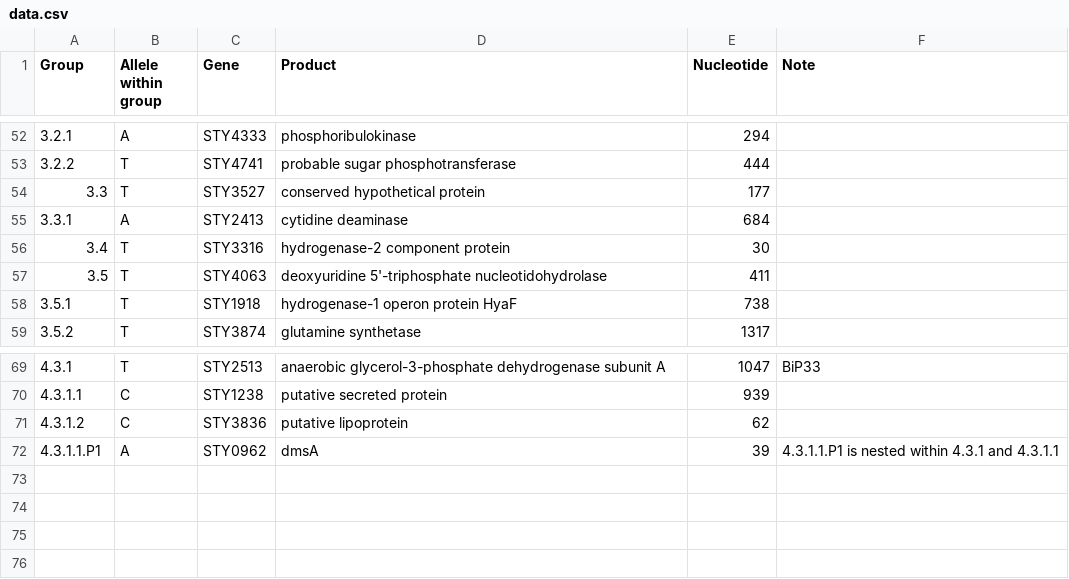
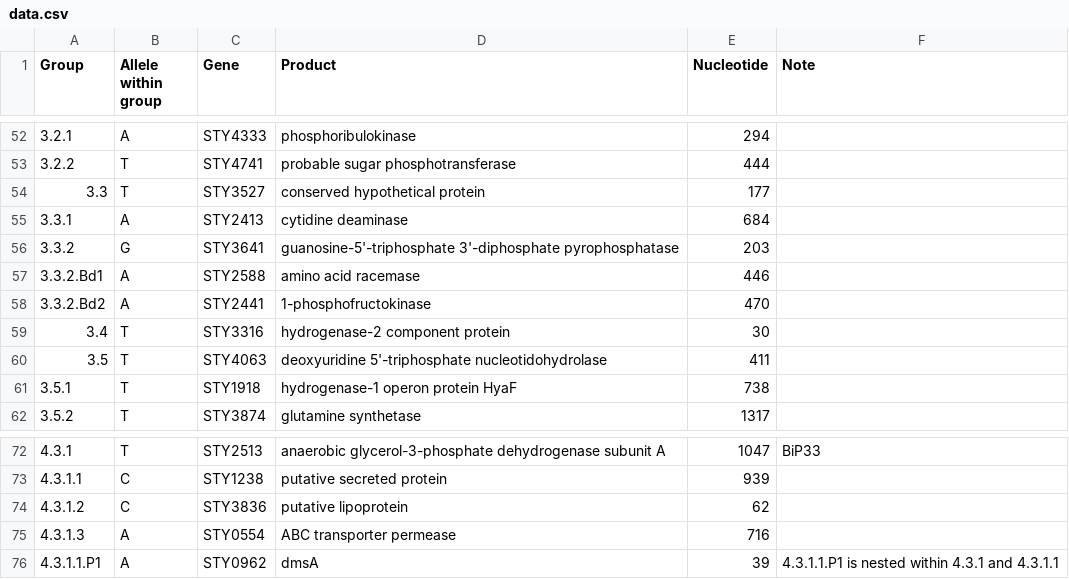
Before and after one commit to pathogenwatch-oss/genotyphi, a CSV file: resources/data.csv, drawn as a sheet; only a part is shown, gaps mark what is left out.

```diff
--- a/resources/data.csv
+++ b/resources/data.csv
@@ -55,2 +55,5 @@ Group,Allele within group,Gene,Product,Nucleotide,Note
 3.3.1,A,STY2413,cytidine deaminase,684,
+3.3.2,G,STY3641,guanosine-5'-triphosphate 3'-diphosphate pyrophosphatase,203
+3.3.2.Bd1,A,STY2588,amino acid racemase,446
+3.3.2.Bd2,A,STY2441,1-phosphofructokinase,470
 3.4,T,STY3316,hydrogenase-2 component protein,30,
@@ -71,2 +74,3 @@ Group,Allele within group,Gene,Product,Nucleotide,Note
 4.3.1.2,C,STY3836,putative lipoprotein,62,
+4.3.1.3,A,STY0554,ABC transporter permease,716
 4.3.1.1.P1,A,STY0962,dmsA,39,4.3.1.1.P1 is nested within 4.3.1 and 4.3.1.1
```
Also changed, not shown: 2 other files.
